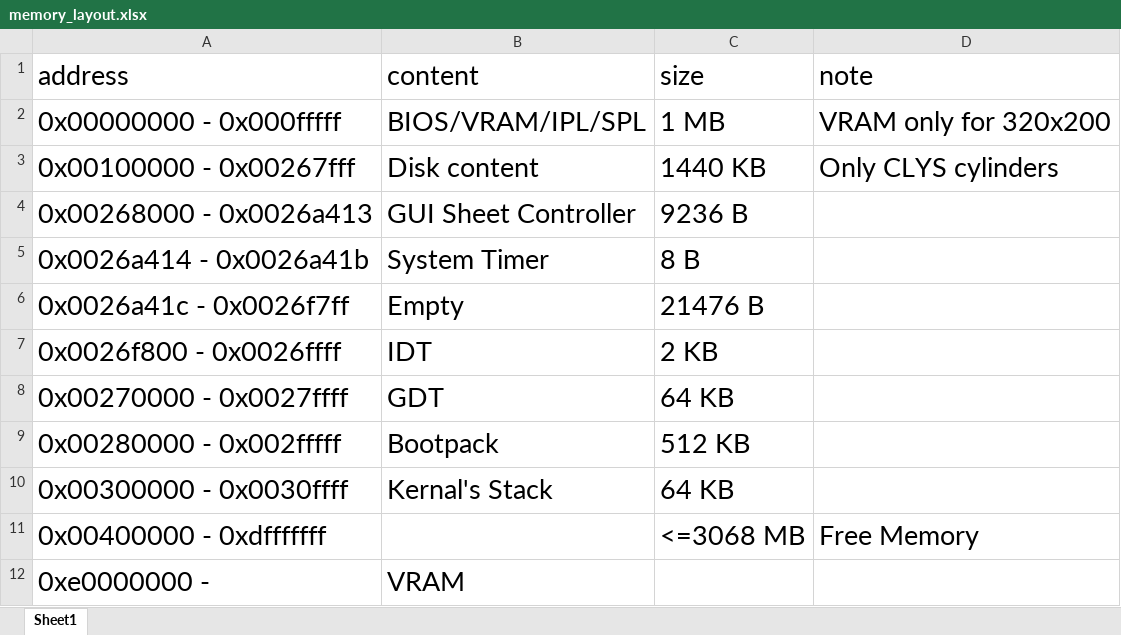
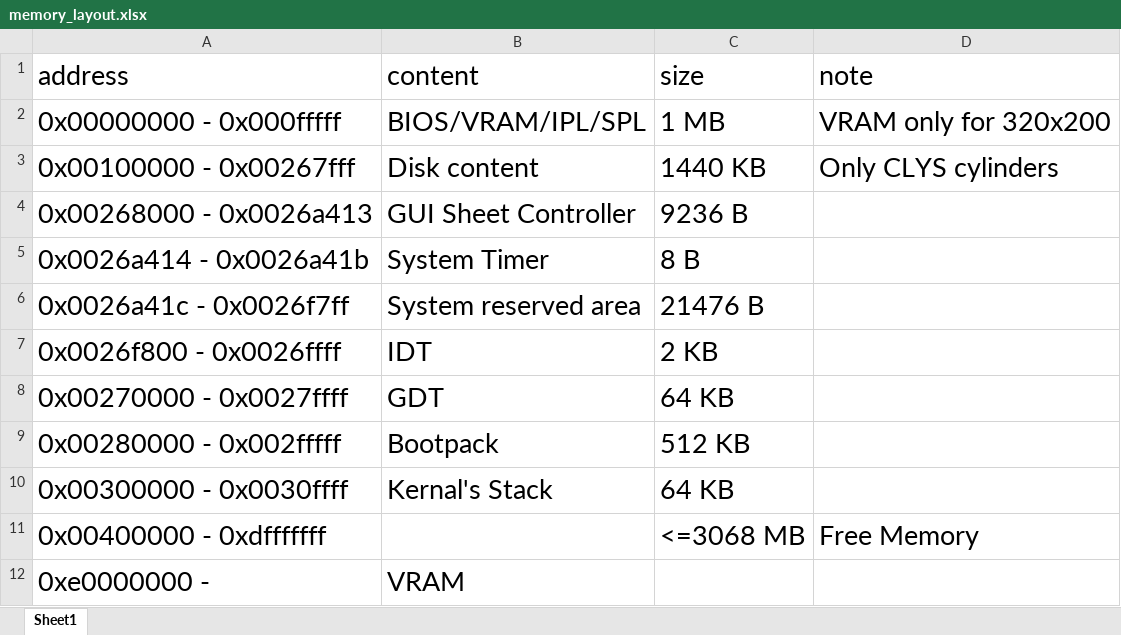
Before and after one commit to wuyuanpei/MyOS, an Excel workbook: MyOS/memory_layout.xlsx, sheet Sheet1, drawn as a sheet; values as stored, in another font and other column widths than the file's, no borders; the diff names each change by its address in the sheet, - before the commit and + after, or states it on an @@ line.

Commit message:
System protection

```diff
--- a/MyOS/memory_layout.xlsx (sheet Sheet1)
+++ b/MyOS/memory_layout.xlsx (sheet Sheet1)
-B6 (content): Empty
+B6 (content): System reserved area
```
Also changed, not shown: 40 other files.
